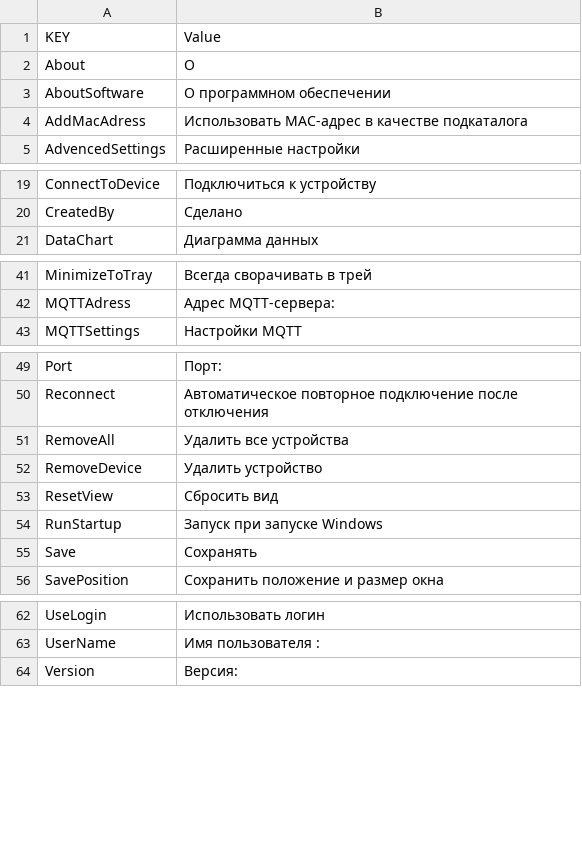
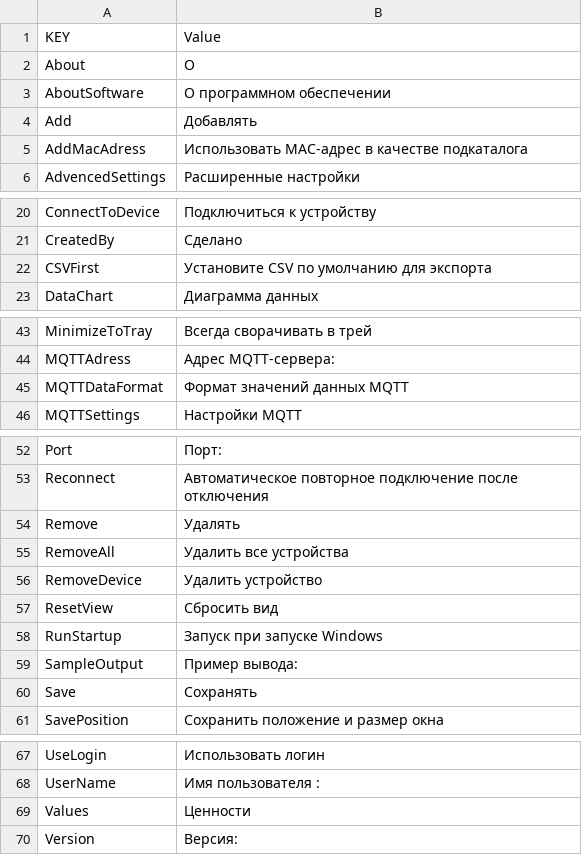
Before and after one commit to webspiderteam/Bluetooth-DMM-For-Windows, a CSV file: Language csv Files/Resources.ru.resx.csv, drawn as a sheet; only a part is shown, gaps mark what is left out; the diff names each change by its address in the sheet, - before the commit and + after, or states it on an @@ line.

Commit message:
- MQTT Output Customisation added - Added option set CVS to default output - LogRaw data file name changes daily

```diff
--- a/Language csv Files/Resources.ru.resx.csv
+++ b/Language csv Files/Resources.ru.resx.csv
+row 4: Add | Добавлять
+row 22: CSVFirst | Установите CSV по умолчанию для экспорта
+row 45: MQTTDataFormat | Формат значений данных MQTT
+row 54: Remove | Удалять
+row 59: SampleOutput | Пример вывода:
+row 69: Values | Ценности
```
Also changed, not shown: Language csv Files/Resources.ar.resx.csv, Language csv Files/Resources.el.resx.csv, 45 other files.
